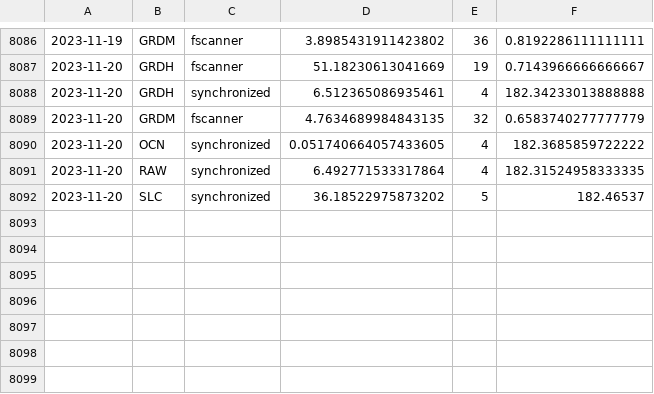
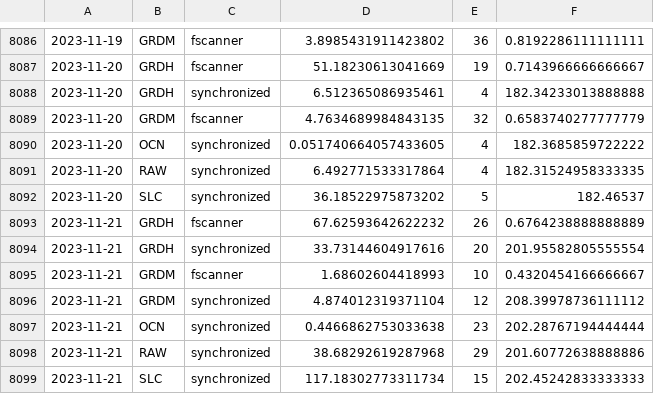
Before and after one commit to NasjonaltBakkeSegment/NBS_Monthly_reports, a CSV file: data/S1-backend-AOI_inputs.csv, drawn as a sheet; only a part is shown, gaps mark what is left out.

```diff
--- a/data/S1-backend-AOI_inputs.csv
+++ b/data/S1-backend-AOI_inputs.csv
@@ -8092 +8092,8 @@
 2023-11-20,SLC,synchronized,36.18522975873202,5,182.46537
+2023-11-21,GRDH,fscanner,67.62593642622232,26,0.6764238888888889
+2023-11-21,GRDH,synchronized,33.73144604917616,20,201.95582805555554
+2023-11-21,GRDM,fscanner,1.68602604418993,10,0.4320454166666667
+2023-11-21,GRDM,synchronized,4.874012319371104,12,208.39978736111112
+2023-11-21,OCN,synchronized,0.4466862753033638,23,202.28767194444444
+2023-11-21,RAW,synchronized,38.68292619287968,29,201.60772638888886
+2023-11-21,SLC,synchronized,117.18302773311734,15,202.45242833333333
```
Also changed, not shown: data/S3-backend-AOI_inputs.csv, data/S5p-backend-AOI_inputs.csv, 6 other files.
